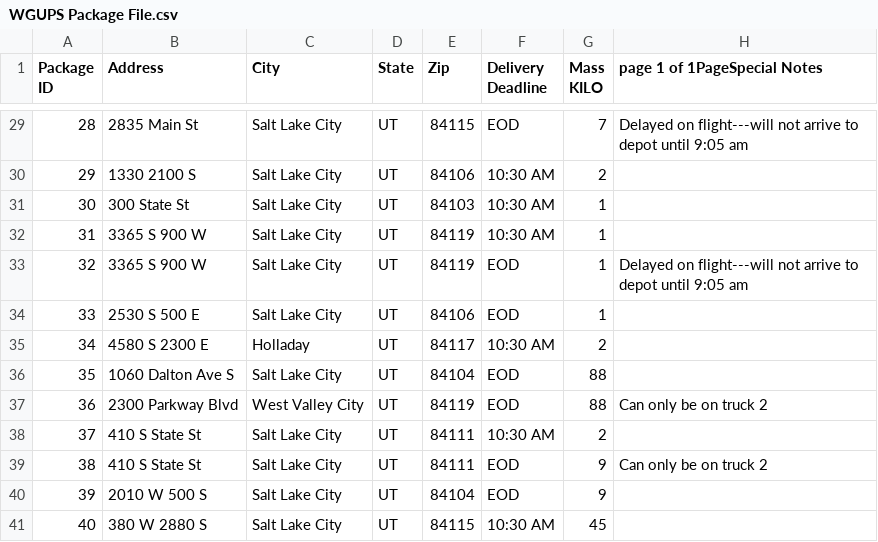
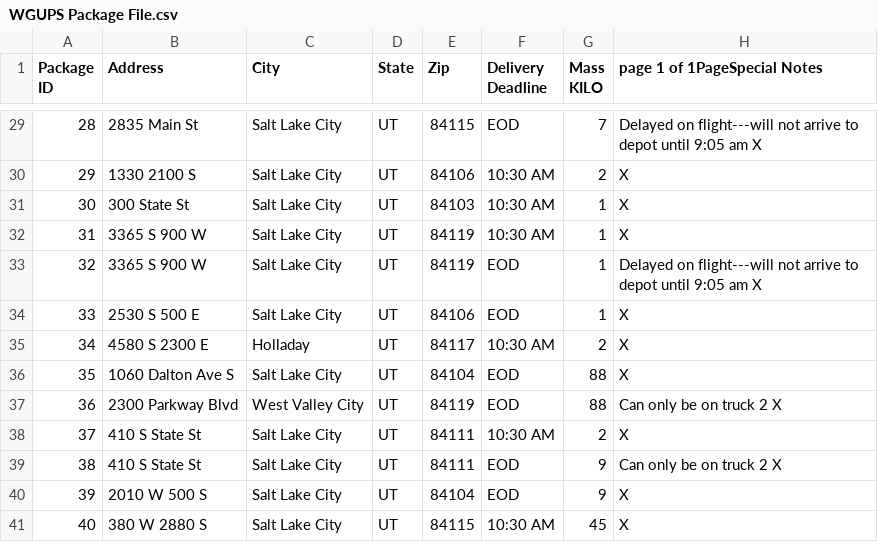
Before and after one commit to KamronZ/Package-App, a CSV file: WGUPS Package File.csv, drawn as a sheet; only a part is shown, gaps mark what is left out; the diff covers the shown part only.

```diff
--- a/WGUPS Package File.csv
+++ b/WGUPS Package File.csv
@@ -32,13 +32,13 @@ KILO",page 1 of 1PageSpecial Notes
-28,2835 Main St,Salt Lake City,UT,84115,EOD,7,Delayed on flight---will not arrive to depot until 9:05 am
-29,1330 2100 S,Salt Lake City,UT,84106,10:30 AM,2,
-30,300 State St,Salt Lake City,UT,84103,10:30 AM,1,
-31,3365 S 900 W,Salt Lake City,UT,84119,10:30 AM,1,
-32,3365 S 900 W,Salt Lake City,UT,84119,EOD,1,Delayed on flight---will not arrive to depot until 9:05 am
-33,2530 S 500 E,Salt Lake City,UT,84106,EOD,1,
-34,4580 S 2300 E,Holladay,UT,84117,10:30 AM,2,
-35,1060 Dalton Ave S,Salt Lake City,UT,84104,EOD,88,
-36,2300 Parkway Blvd,West Valley City,UT,84119,EOD,88,Can only be on truck 2
-37,410 S State St,Salt Lake City,UT,84111,10:30 AM,2,
-38,410 S State St,Salt Lake City,UT,84111,EOD,9,Can only be on truck 2
-39,2010 W 500 S,Salt Lake City,UT,84104,EOD,9,
-40,380 W 2880 S,Salt Lake City,UT,84115,10:30 AM,45,
+28,2835 Main St,Salt Lake City,UT,84115,EOD,7,Delayed on flight---will not arrive to depot until 9:05 am X
+29,1330 2100 S,Salt Lake City,UT,84106,10:30 AM,2, X
+30,300 State St,Salt Lake City,UT,84103,10:30 AM,1, X
+31,3365 S 900 W,Salt Lake City,UT,84119,10:30 AM,1, X
+32,3365 S 900 W,Salt Lake City,UT,84119,EOD,1,Delayed on flight---will not arrive to depot until 9:05 am X
+33,2530 S 500 E,Salt Lake City,UT,84106,EOD,1,X
+34,4580 S 2300 E,Holladay,UT,84117,10:30 AM,2,X
+35,1060 Dalton Ave S,Salt Lake City,UT,84104,EOD,88, X
+36,2300 Parkway Blvd,West Valley City,UT,84119,EOD,88,Can only be on truck 2 X
+37,410 S State St,Salt Lake City,UT,84111,10:30 AM,2, X
+38,410 S State St,Salt Lake City,UT,84111,EOD,9,Can only be on truck 2 X
+39,2010 W 500 S,Salt Lake City,UT,84104,EOD,9, X
+40,380 W 2880 S,Salt Lake City,UT,84115,10:30 AM,45, X
```
Also changed, not shown: 26 edited cells elsewhere in this file, 3 other files.
